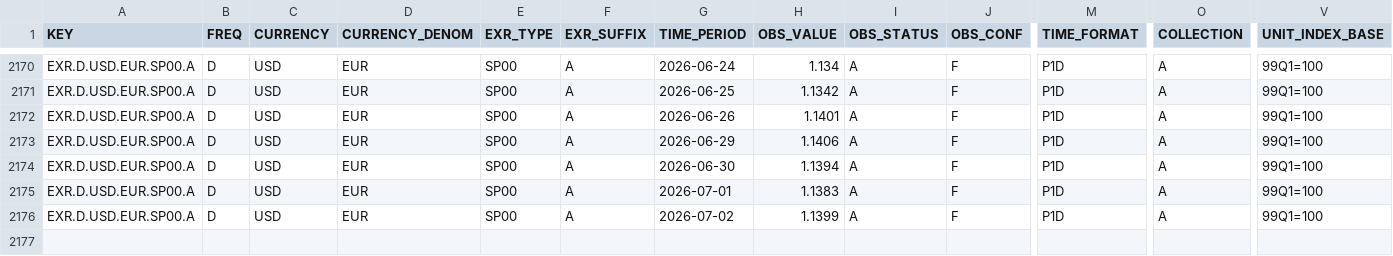
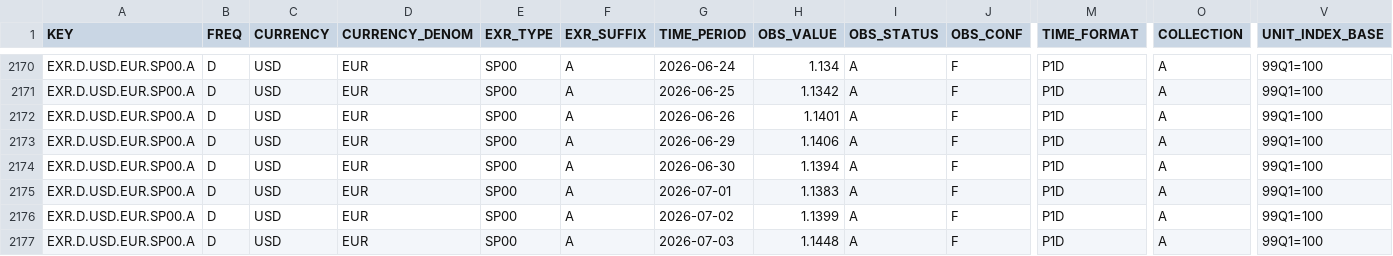
Before and after one commit to aliceodrumond/EuropeMonitor, a CSV file: data/raw/ecb_eurusd_daily.csv, drawn as a sheet; only a part is shown, gaps mark what is left out; rows hold the shown columns only; the diff names each change by its address in the sheet, - before the commit and + after, or states it on an @@ line.

Commit message:
Update Europe monitor data 2026-07-03 12:04

```diff
--- a/data/raw/ecb_eurusd_daily.csv
+++ b/data/raw/ecb_eurusd_daily.csv
+row 2177: EXR.D.USD.EUR.SP00.A | D | USD | EUR | SP00 | A | 2026-07-03 | 1.1448 | A | F | P1D | A | 99Q1=100
```
Also changed, not shown: 5 other files.
